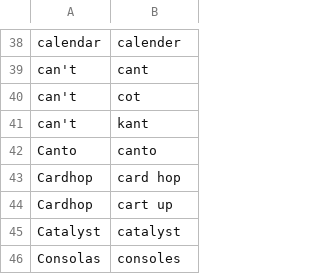
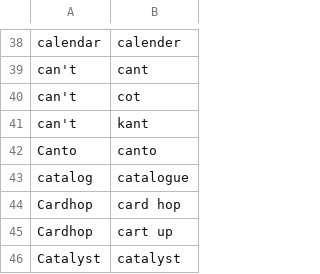
Before and after one commit to nriley/talon_community, a CSV file: settings/words_to_replace.csv, drawn as a sheet; only a part is shown, gaps mark what is left out; the shorter side is filled out with more unchanged rows; the diff names each change by its address in the sheet, - before the commit and + after, or states it on an @@ line.

Commit message:
Vocabulary.

```diff
--- a/settings/words_to_replace.csv
+++ b/settings/words_to_replace.csv
+row 43: catalog | catalogue
```
